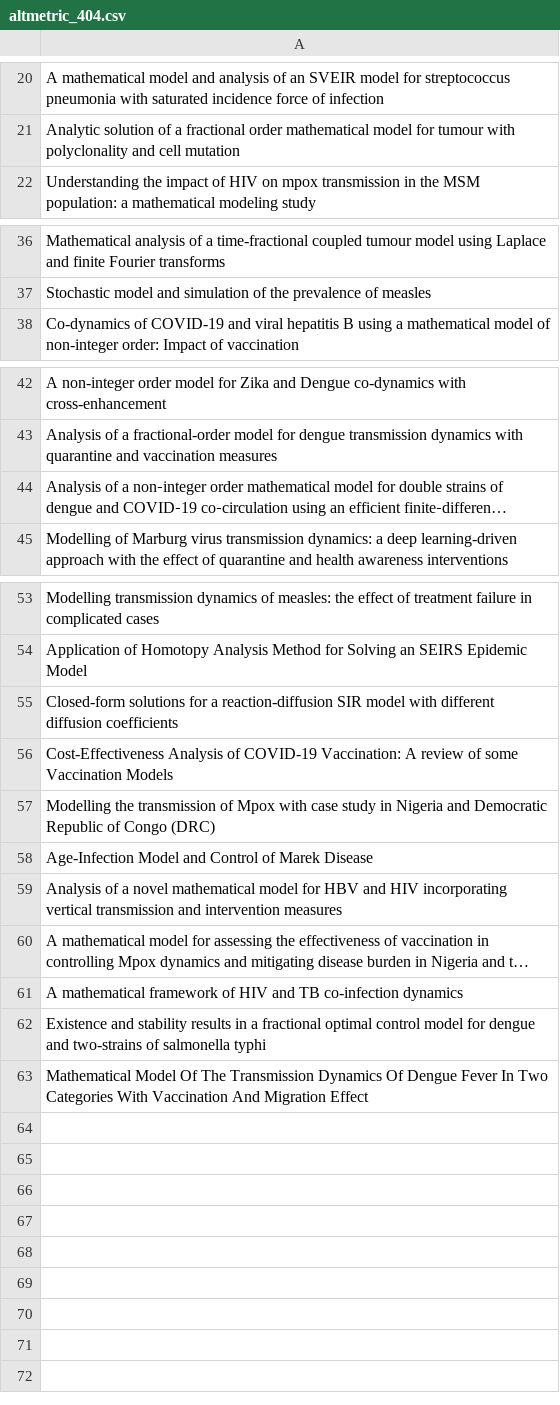
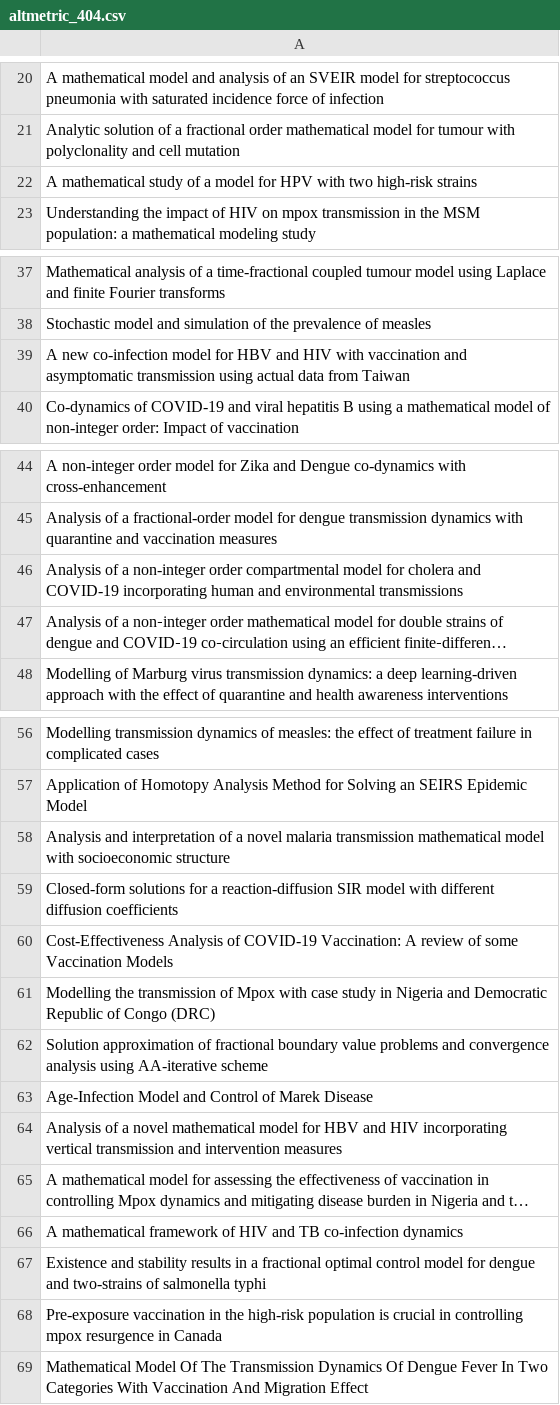
Before and after one commit to Adeben33/Research-Impact-Scraper, a CSV file: andrew_omame/altmetric_404.csv, drawn as a sheet; only a part is shown, gaps mark what is left out; long unchanged cells end in …; the diff names each change by its address in the sheet, - before the commit and + after, or states it on an @@ line.

```diff
--- a/andrew_omame/altmetric_404.csv
+++ b/andrew_omame/altmetric_404.csv
+row 22: A mathematical study of a model for HPV with two high-risk strains
+row 39: A new co-infection model for HBV and HIV with vaccination and asymptomatic transmission using actual data from Taiwan
+row 46: Analysis of a non-integer order compartmental model for cholera and COVID-19 incorporating human and environmental transmissions
+row 58: Analysis and interpretation of a novel malaria transmission mathematical model with socioeconomic structure
+row 62: Solution approximation of fractional boundary value problems and convergence analysis using AA-iterative scheme
+row 68: Pre-exposure vaccination in the high-risk population is crucial in controlling mpox resurgence in Canada
```
Also changed, not shown: abbas_yazdinejad/impact_metrics.csv, andrew_omame/impact_metrics.csv, 27 other files.
